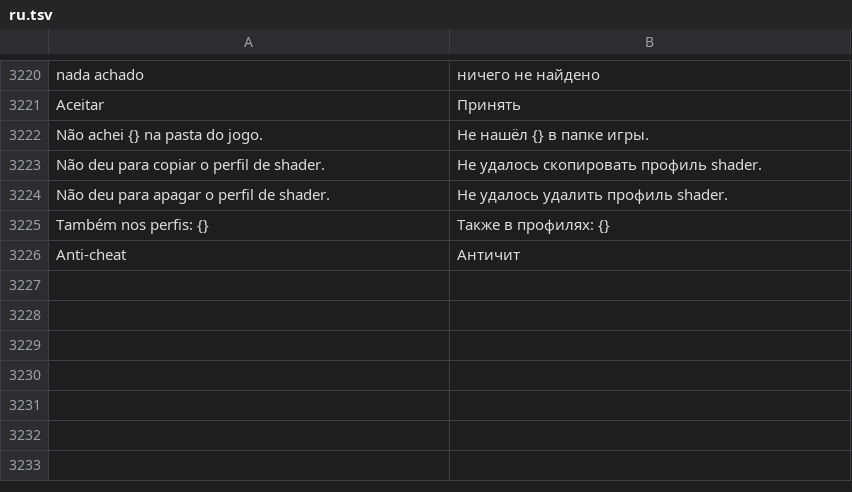
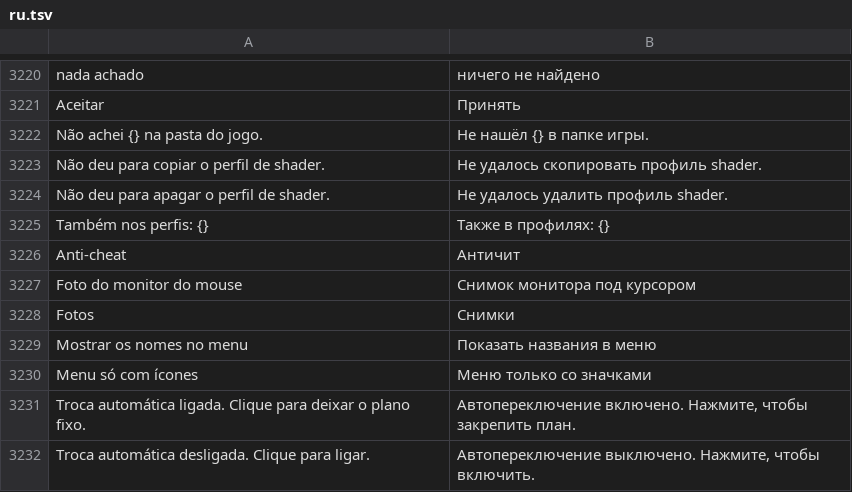
Before and after one commit to maliquem/Prisma, a TSV file: res/ru.tsv, drawn as a sheet; only a part is shown, gaps mark what is left out.

Commit message:
Captura só da área cliente, foto de todos os monitores e do monitor do mouse, barra de título própria e menu só com ícones
- Gravar Janela, a foto da janela e o replay de Janela em foco pegam só a área cliente (sem barra de título e borda), medida a cada quadro: segue mudança de escala e de tamanho.
- Foto da tela inteira junta todos os monitores como na área de trabalho; nova Foto do monitor do mouse (Ctrl+Alt+K). Formato de foto foi para o cartão Vídeo.
- Barra de título desenhada pelo Prisma (logo, Ko-fi, Guia, Reportar bug, botão da energia que liga e desliga a Troca automática, botão que troca o menu, minimizar/maximizar/fechar pelo Windows, com Encaixar). Barra lateral só com ícones por padrão, nome na dica.
- Guia, CHANGELOG, READMEs, traduções e MAPA atualizados.

```diff
--- a/res/ru.tsv
+++ b/res/ru.tsv
@@ -3226 +3226,7 @@ Também nos perfis: {}	Также в профилях: {}
 Anti-cheat	Античит
+Foto do monitor do mouse	Снимок монитора под курсором
+Fotos	Снимки
+Mostrar os nomes no menu	Показать названия в меню
+Menu só com ícones	Меню только со значками
+Troca automática ligada. Clique para deixar o plano fixo.	Автопереключение включено. Нажмите, чтобы закрепить план.
+Troca automática desligada. Clique para ligar.	Автопереключение выключено. Нажмите, чтобы включить.
```
Also changed, not shown: res/en.tsv, res/es.tsv, 20 other files.
